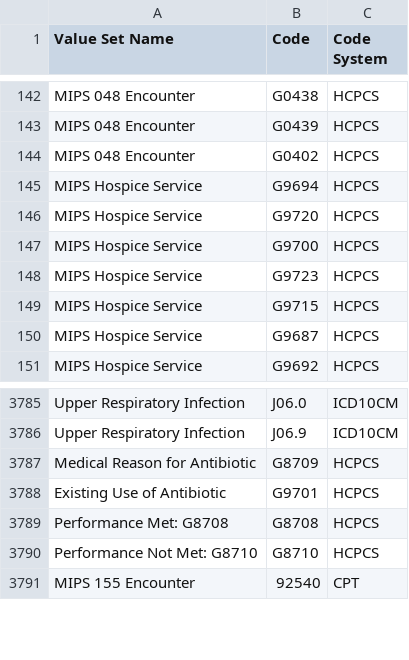
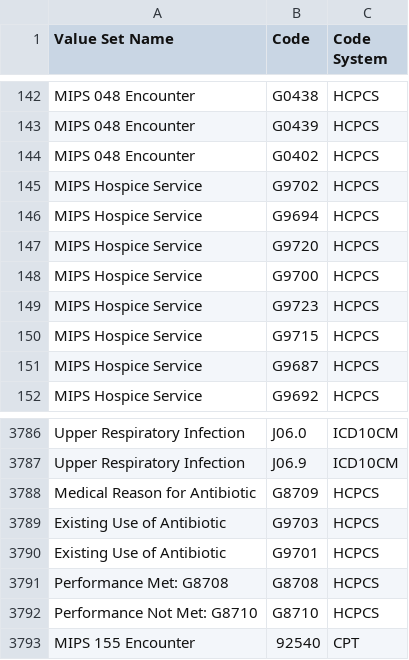
Before and after one commit to hpmsnell/measures, a CSV file: value_sets/MIPS Value Sets - 2017.csv, drawn as a sheet; only a part is shown, gaps mark what is left out; the diff covers the shown part only; the diff names each change by its address in the sheet, - before the commit and + after, or states it on an @@ line.

```diff
--- a/value_sets/MIPS Value Sets - 2017.csv
+++ b/value_sets/MIPS Value Sets - 2017.csv
+row 145: MIPS Hospice Service | G9702 | HCPCS
+row 3789: Existing Use of Antibiotic | G9703 | HCPCS
```
Also changed, not shown: 56 added rows elsewhere in this file, 3 other files.
